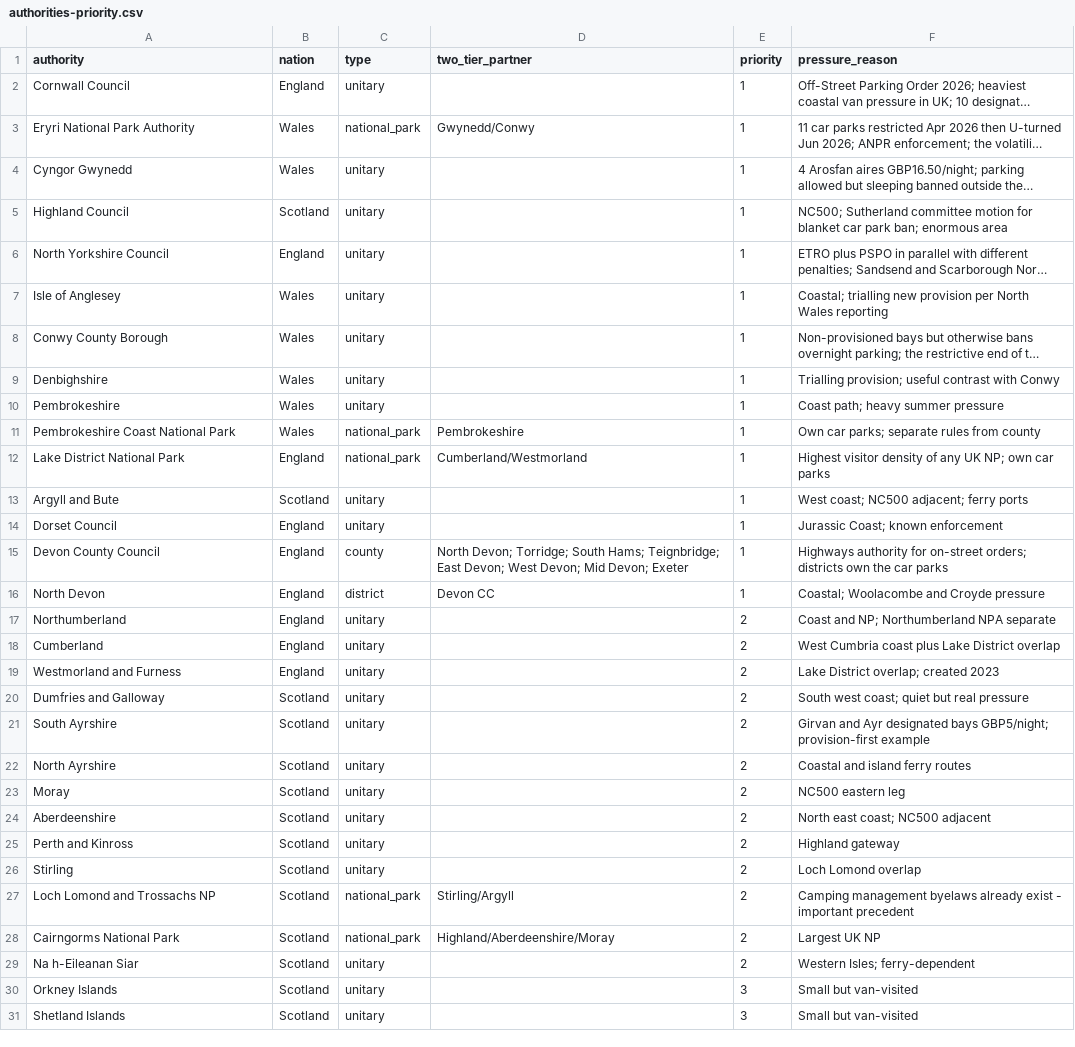
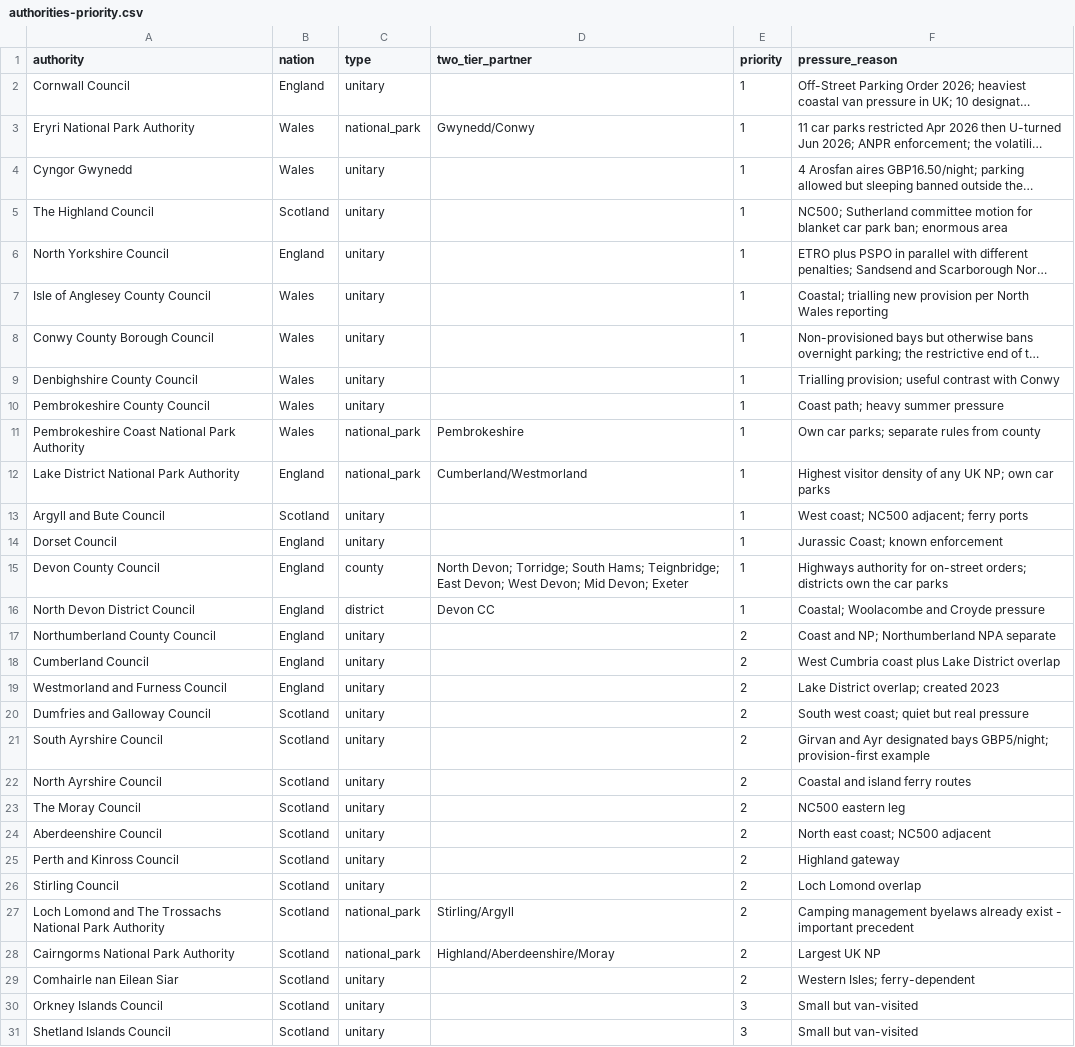
Before and after one commit to andrewdunn358-dev/vanlife, a CSV file: data/authorities-priority.csv, drawn as a sheet; only a part is shown; long unchanged cells end in …; the diff covers the shown part only; the diff names each change by its address in the sheet, - before the commit and + after, or states it on an @@ line.

```diff
--- a/data/authorities-priority.csv
+++ b/data/authorities-priority.csv
-A5 (authority): Highland Council
+A5 (authority): The Highland Council
-A7 (authority): Isle of Anglesey
+A7 (authority): Isle of Anglesey County Council
-A8 (authority): Conwy County Borough
+A8 (authority): Conwy County Borough Council
-A9 (authority): Denbighshire
+A9 (authority): Denbighshire County Council
-A10 (authority): Pembrokeshire
+A10 (authority): Pembrokeshire County Council
-A11 (authority): Pembrokeshire Coast National Park
+A11 (authority): Pembrokeshire Coast National Park Authority
-A12 (authority): Lake District National Park
+A12 (authority): Lake District National Park Authority
-A13 (authority): Argyll and Bute
+A13 (authority): Argyll and Bute Council
-A16 (authority): North Devon
+A16 (authority): North Devon District Council
-A17 (authority): Northumberland
+A17 (authority): Northumberland County Council
-A18 (authority): Cumberland
+A18 (authority): Cumberland Council
-A19 (authority): Westmorland and Furness
+A19 (authority): Westmorland and Furness Council
-A20 (authority): Dumfries and Galloway
+A20 (authority): Dumfries and Galloway Council
-A21 (authority): South Ayrshire
+A21 (authority): South Ayrshire Council
-A22 (authority): North Ayrshire
+A22 (authority): North Ayrshire Council
-A23 (authority): Moray
+A23 (authority): The Moray Council
-A24 (authority): Aberdeenshire
+A24 (authority): Aberdeenshire Council
-A25 (authority): Perth and Kinross
+A25 (authority): Perth and Kinross Council
-A26 (authority): Stirling
+A26 (authority): Stirling Council
-A27 (authority): Loch Lomond and Trossachs NP
+A27 (authority): Loch Lomond and The Trossachs National Park Authority
-A28 (authority): Cairngorms National Park
+A28 (authority): Cairngorms National Park Authority
-A29 (authority): Na h-Eileanan Siar
+A29 (authority): Comhairle nan Eilean Siar
-A30 (authority): Orkney Islands
+A30 (authority): Orkney Islands Council
-A31 (authority): Shetland Islands
+A31 (authority): Shetland Islands Council
```
Also changed, not shown: 29 edited cells elsewhere in this file, data/research-register.csv, 4 other files.
